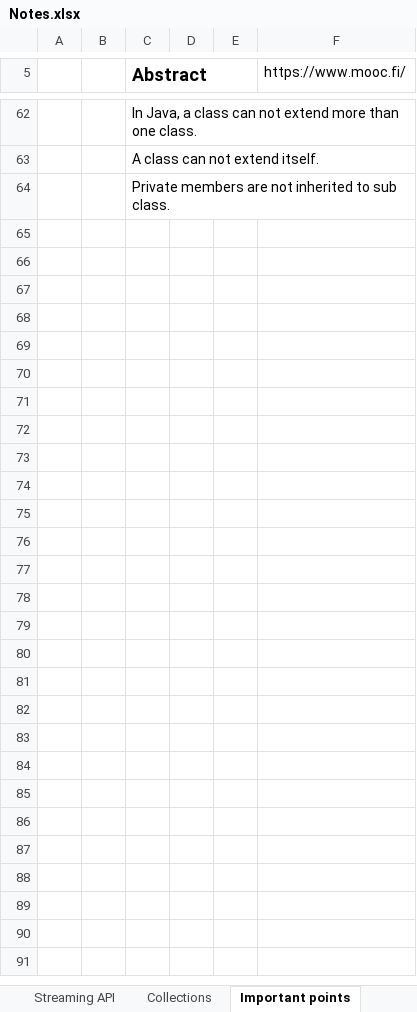
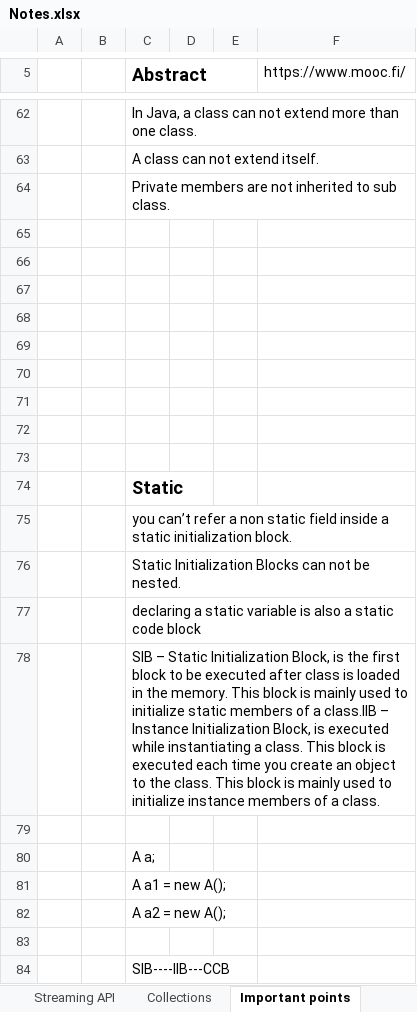
Before and after one commit to Sirisha130289/javaFundamentals, an Excel workbook: Notes.xlsx, sheet Important points, drawn as a sheet; only a part is shown, gaps mark what is left out; values as stored, in another font and other column widths than the file's, no borders; the diff names each change by its address in the sheet, - before the commit and + after, or states it on an @@ line.

```diff
--- a/Notes.xlsx (sheet Important points)
+++ b/Notes.xlsx (sheet Important points)
+row 65: (empty)
+row 66: (empty)
+row 67: (empty)
+row 68: (empty)
+row 69: (empty)
+row 70: (empty)
+row 71: (empty)
+row 72: (empty)
+row 73: (empty)
+row 74:  |  | Static
+row 75:  |  | you can’t refer a non static field inside a static initialization block.
+row 76:  |  | Static Initialization Blocks can not be nested.
+row 77:  |  | declaring a static variable is also a static code block
+row 78:  |  | SIB – Static Initialization Block, is the first block to be executed after class is loaded in the memory. This block is mainly used to initialize static members of a class.IIB – Instance Initialization Block, is executed while instantiating a class. This block is executed each time you create an object to the class. This block is mainly used to initialize instance members of a class.
+row 79: (empty)
+row 80:  |  | A a;
+row 81:  |  | A a1 = new A();
+row 82:  |  | A a2 = new A();
+row 83: (empty)
+row 84:  |  | SIB----IIB---CCB
```
